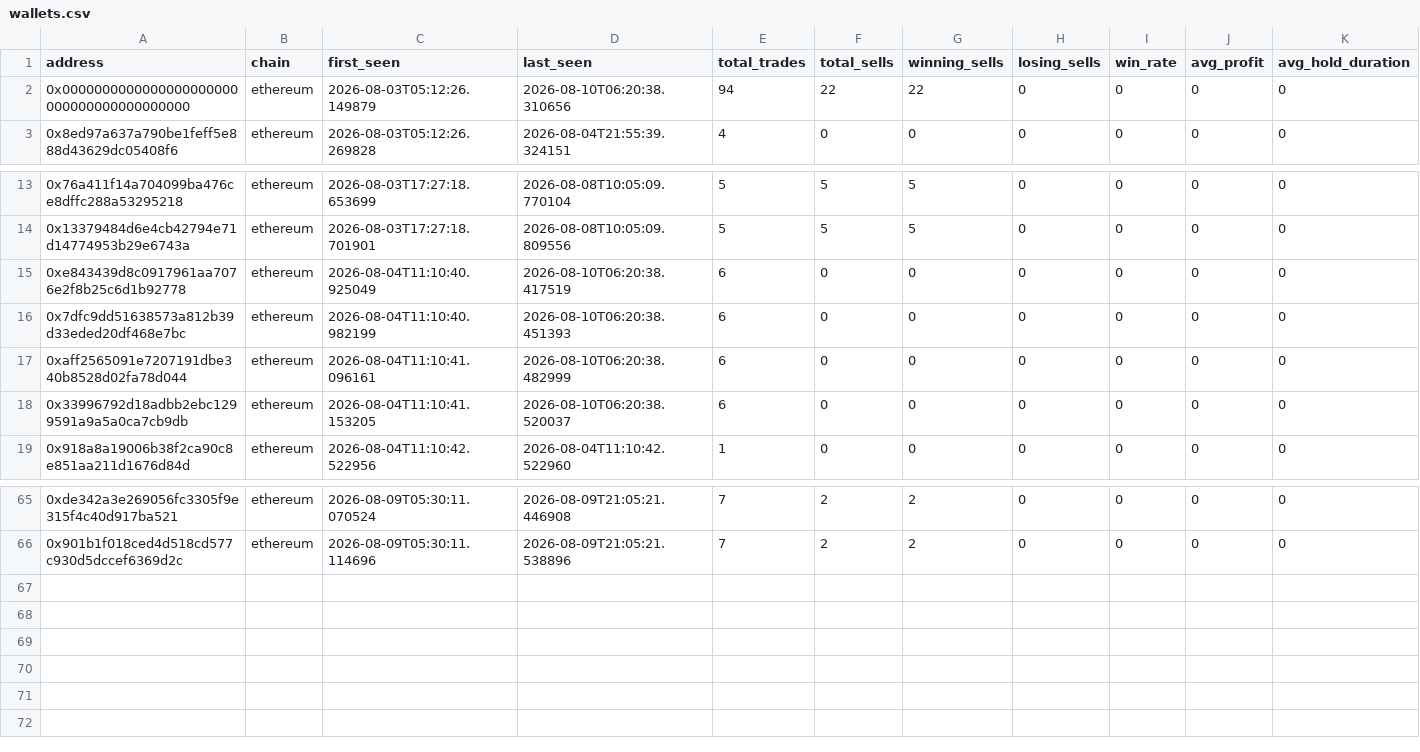
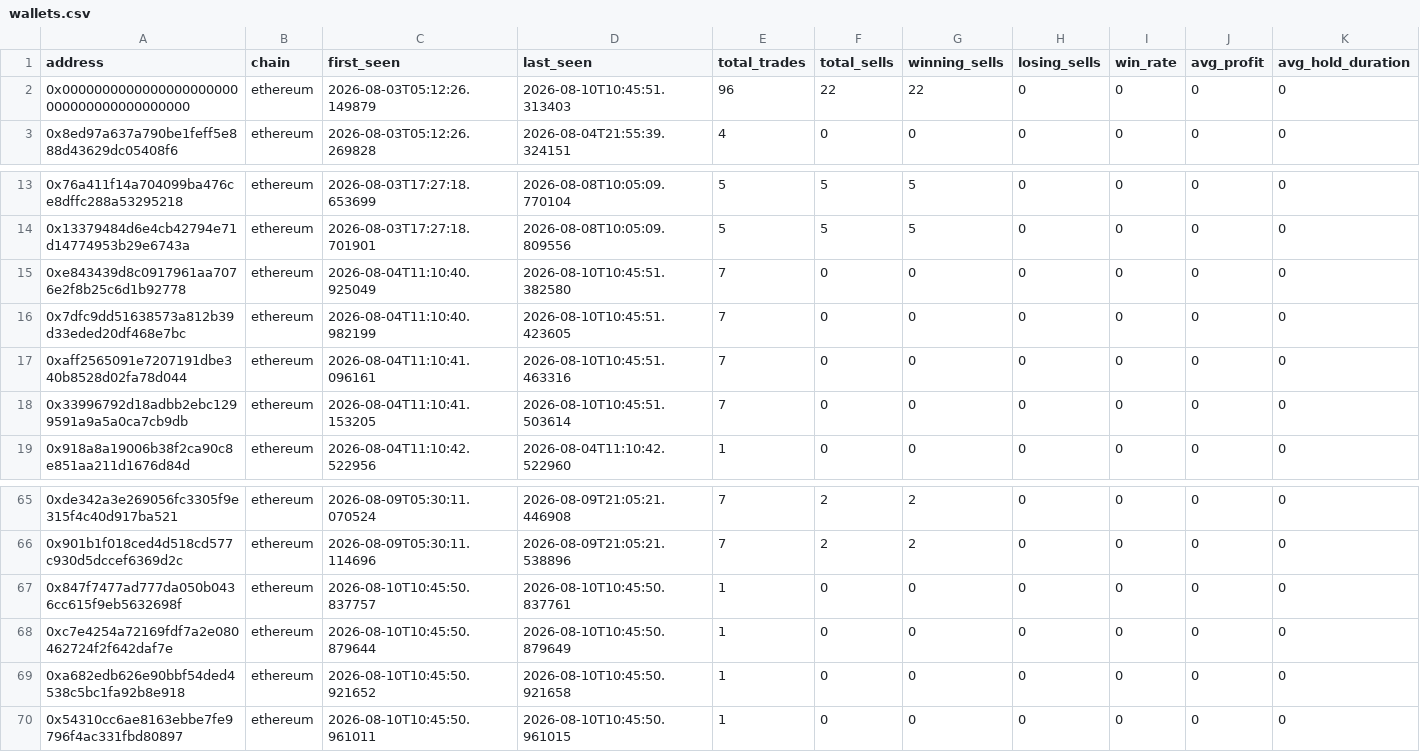
Before and after one commit to khosroabadi-m/Smart-Whale-Tracker, a CSV file: data/wallets.csv, drawn as a sheet; only a part is shown, gaps mark what is left out; rows hold the shown columns only; the diff names each change by its address in the sheet, - before the commit and + after, or states it on an @@ line.

```diff
--- a/data/wallets.csv
+++ b/data/wallets.csv
-D2 (last_seen): 2026-08-10T06:20:38.310656
+D2 (last_seen): 2026-08-10T10:45:51.313403
-E2 (total_trades): 94
+E2 (total_trades): 96
-D15 (last_seen): 2026-08-10T06:20:38.417519
+D15 (last_seen): 2026-08-10T10:45:51.382580
-E15:E18 (total_trades): 6
+E15:E18 (total_trades): 7
-D16 (last_seen): 2026-08-10T06:20:38.451393
+D16 (last_seen): 2026-08-10T10:45:51.423605
-D17 (last_seen): 2026-08-10T06:20:38.482999
+D17 (last_seen): 2026-08-10T10:45:51.463316
-D18 (last_seen): 2026-08-10T06:20:38.520037
+D18 (last_seen): 2026-08-10T10:45:51.503614
+row 67: 0x847f7477ad777da050b0436cc615f9eb5632698f | ethereum | 2026-08-10T10:45:50.837757 | 2026-08-10T10:45:50.837761 | 1 | 0 | 0 | 0 | 0 | 0 | 0
+row 68: 0xc7e4254a72169fdf7a2e080462724f2f642daf7e | ethereum | 2026-08-10T10:45:50.879644 | 2026-08-10T10:45:50.879649 | 1 | 0 | 0 | 0 | 0 | 0 | 0
+row 69: 0xa682edb626e90bbf54ded4538c5bc1fa92b8e918 | ethereum | 2026-08-10T10:45:50.921652 | 2026-08-10T10:45:50.921658 | 1 | 0 | 0 | 0 | 0 | 0 | 0
+row 70: 0x54310cc6ae8163ebbe7fe9796f4ac331fbd80897 | ethereum | 2026-08-10T10:45:50.961011 | 2026-08-10T10:45:50.961015 | 1 | 0 | 0 | 0 | 0 | 0 | 0
```
Also changed, not shown: data/trades.csv.
